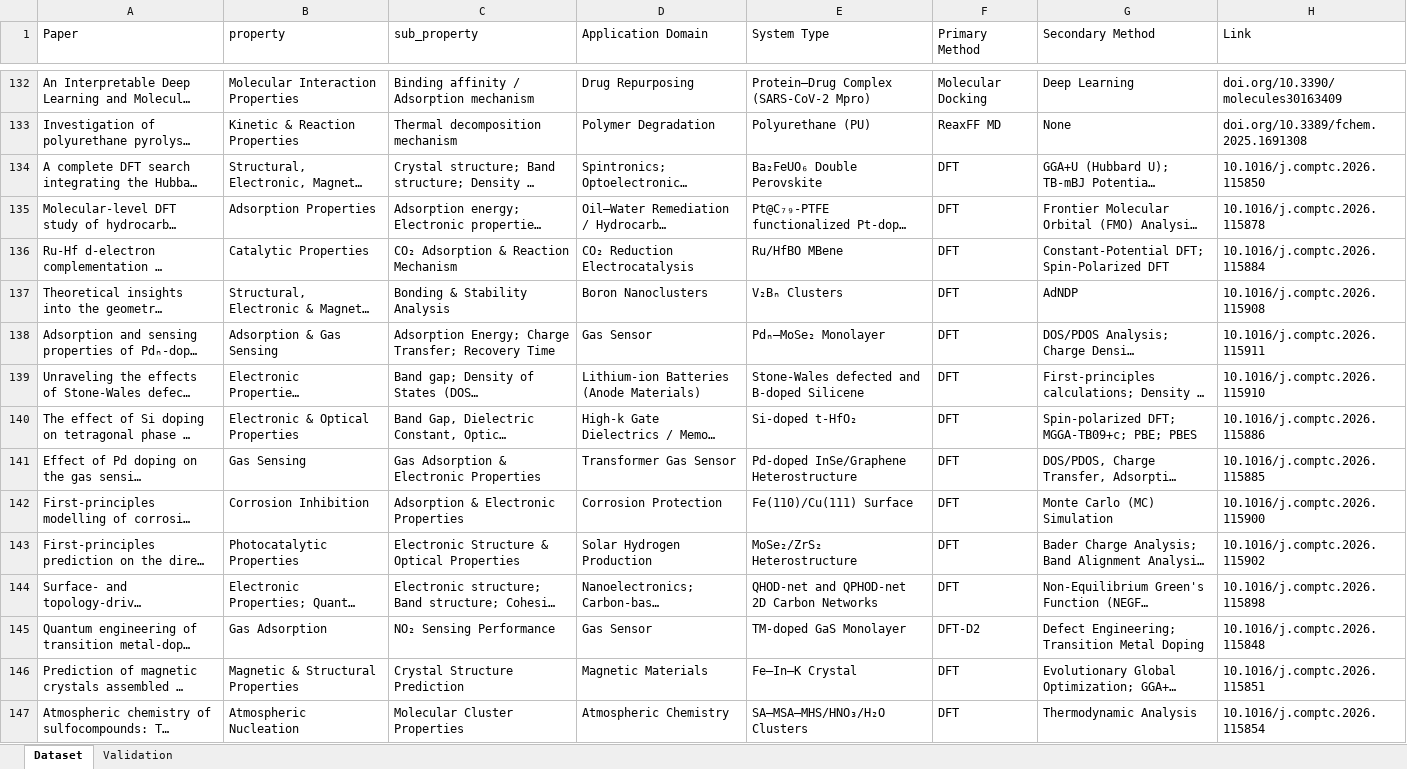
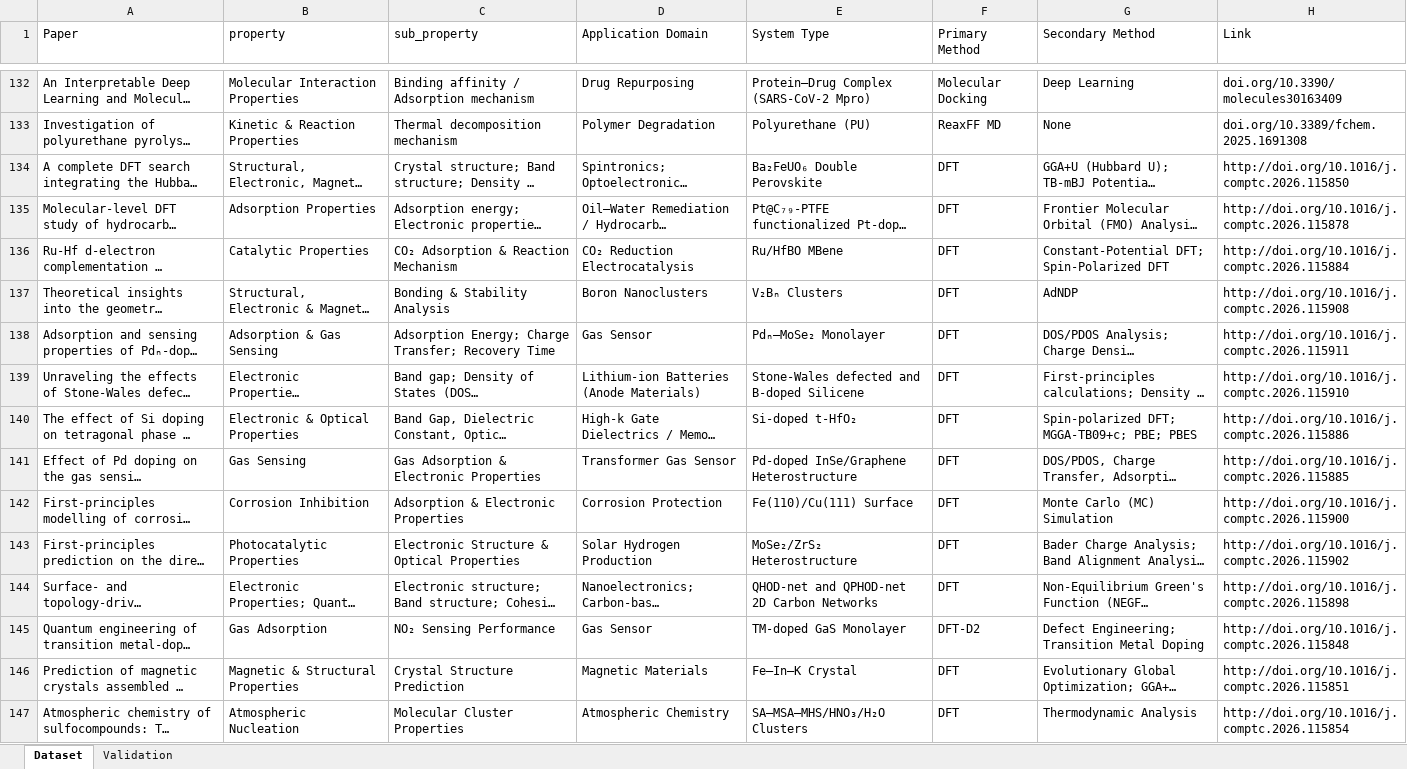
Before and after one commit to ibrahimrasyid/MLCM-Selector, an Excel workbook: Model/Dataset.xlsx, sheet Dataset, drawn as a sheet; only a part is shown, gaps mark what is left out; long unchanged cells end in …; values as stored, in another font and other column widths than the file's, no cell formats; charts and pictures not drawn; the diff covers the shown part only; the diff names each change by its address in the sheet, - before the commit and + after, or states it on an @@ line.

```diff
--- a/Model/Dataset.xlsx (sheet Dataset)
+++ b/Model/Dataset.xlsx (sheet Dataset)
-H134 (Link): 10.1016/j.comptc.2026.115850
+H134 (Link): http://doi.org/10.1016/j.comptc.2026.115850
-H135 (Link): 10.1016/j.comptc.2026.115878
+H135 (Link): http://doi.org/10.1016/j.comptc.2026.115878
-H136 (Link): 10.1016/j.comptc.2026.115884
+H136 (Link): http://doi.org/10.1016/j.comptc.2026.115884
-H137 (Link): 10.1016/j.comptc.2026.115908
+H137 (Link): http://doi.org/10.1016/j.comptc.2026.115908
-H138 (Link): 10.1016/j.comptc.2026.115911
+H138 (Link): http://doi.org/10.1016/j.comptc.2026.115911
-H139 (Link): 10.1016/j.comptc.2026.115910
+H139 (Link): http://doi.org/10.1016/j.comptc.2026.115910
-H140 (Link): 10.1016/j.comptc.2026.115886
+H140 (Link): http://doi.org/10.1016/j.comptc.2026.115886
-H141 (Link): 10.1016/j.comptc.2026.115885
+H141 (Link): http://doi.org/10.1016/j.comptc.2026.115885
-H142 (Link): 10.1016/j.comptc.2026.115900
+H142 (Link): http://doi.org/10.1016/j.comptc.2026.115900
-H143 (Link): 10.1016/j.comptc.2026.115902
+H143 (Link): http://doi.org/10.1016/j.comptc.2026.115902
-H144 (Link): 10.1016/j.comptc.2026.115898
+H144 (Link): http://doi.org/10.1016/j.comptc.2026.115898
-H145 (Link): 10.1016/j.comptc.2026.115848
+H145 (Link): http://doi.org/10.1016/j.comptc.2026.115848
-H146 (Link): 10.1016/j.comptc.2026.115851
+H146 (Link): http://doi.org/10.1016/j.comptc.2026.115851
-H147 (Link): 10.1016/j.comptc.2026.115854
+H147 (Link): http://doi.org/10.1016/j.comptc.2026.115854
```
Also changed, not shown: 175 edited cells elsewhere in this sheet, sheet Validation, cell formats, hidden cells, 1 other file.
